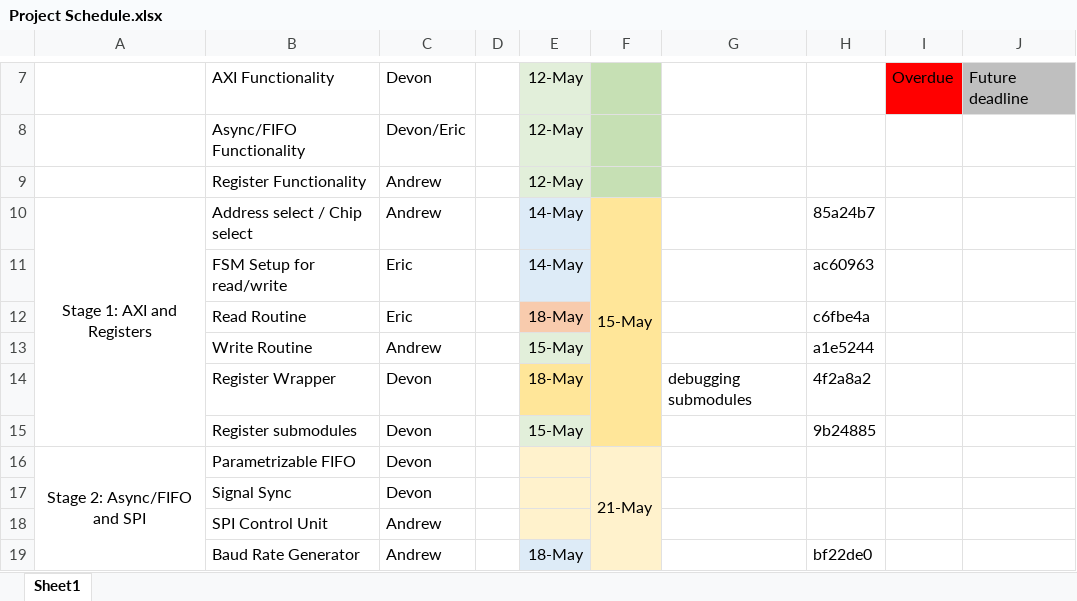
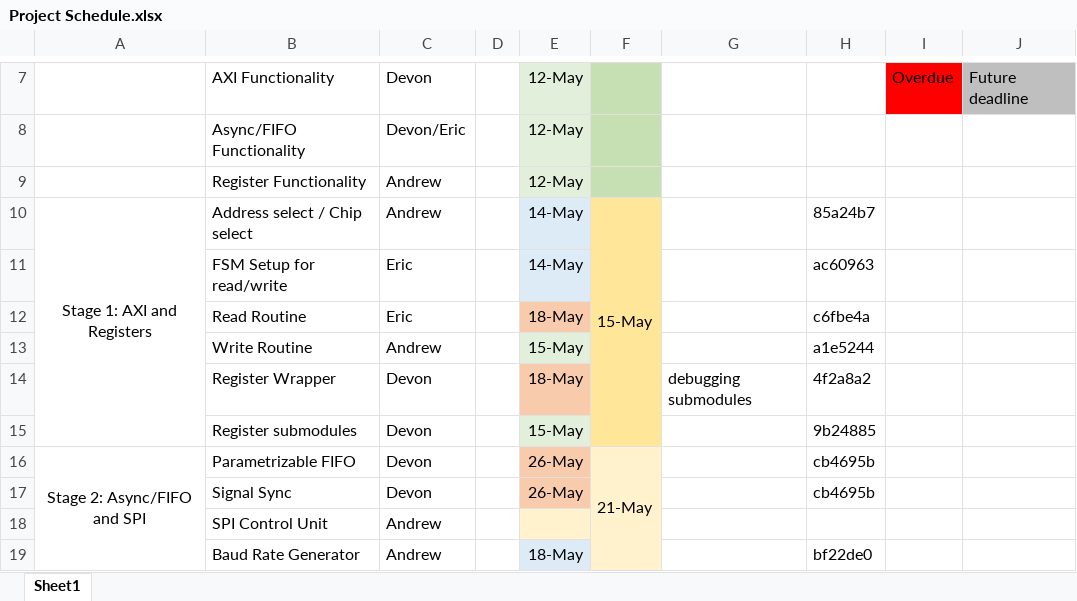
Before and after one commit to Nemiland/axi2spi, an Excel workbook: Documentation/Project Schedule.xlsx, sheet Sheet1, drawn as a sheet; only a part is shown, gaps mark what is left out; values as stored, in another font and other column widths than the file's, no borders; the diff names each change by its address in the sheet, - before the commit and + after, or states it on an @@ line.

```diff
--- a/Documentation/Project Schedule.xlsx (sheet Sheet1)
+++ b/Documentation/Project Schedule.xlsx (sheet Sheet1)
-E14 fill: #FFE699
+E14 fill: #F8CBAD
-E16:E17: (empty)
+E16:E17: 26-May
-E16:E17 fill: #FFF2CC
+E16:E17 fill: #F8CBAD
-H16:H17: (empty)
+H16:H17: cb4695b
```
Also changed, not shown: Documentation/Test Cases.xlsx, 11 other files.
